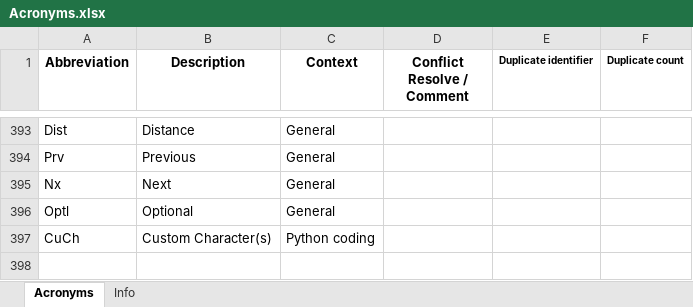
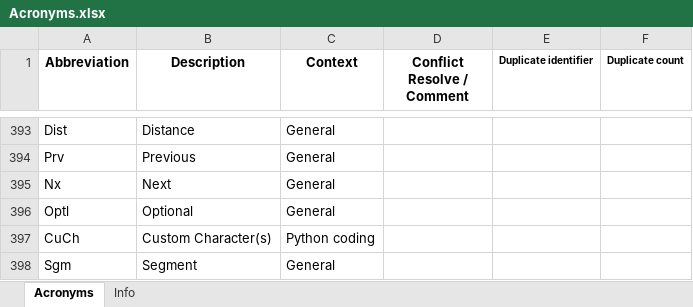
Before and after one commit to Ydrolog/WS_Mdl, an Excel workbook: Mng/Acronyms.xlsx, sheet Acronyms, drawn as a sheet; only a part is shown, gaps mark what is left out; values as stored, in another font and other column widths than the file's, no borders; conditional formats not drawn; the diff names each change by its address in the sheet, - before the commit and + after, or states it on an @@ line.

```diff
--- a/Mng/Acronyms.xlsx (sheet Acronyms)
+++ b/Mng/Acronyms.xlsx (sheet Acronyms)
+row 398: Sgm | Segment | General
```
Also changed, not shown: 1 other file.
